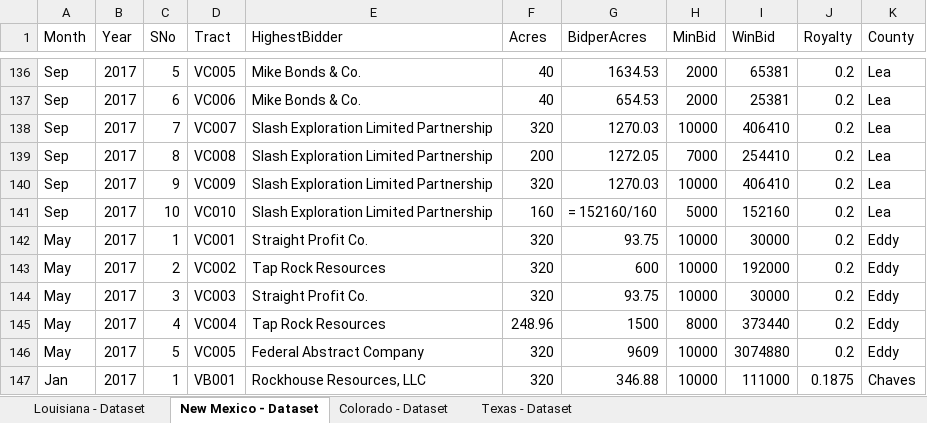
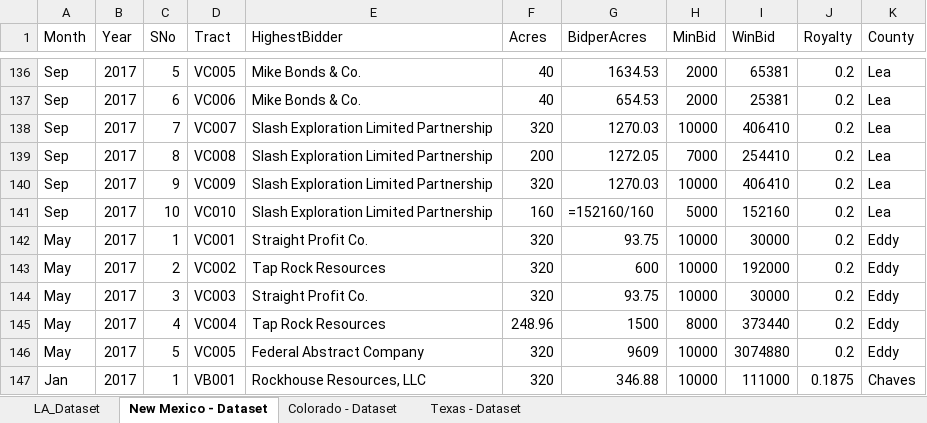
Before and after one commit to spsanderson/random_r_projects, an Excel workbook: oil_royalty_rate_mapping/auction_structured.xlsx, sheet New Mexico - Dataset, drawn as a sheet; only a part is shown, gaps mark what is left out; values as stored, in another font and other column widths than the file's, no borders; formulas are shown in place of their values; the diff names each change by its address in the sheet, - before the commit and + after, or states it on an @@ line.

```diff
--- a/oil_royalty_rate_mapping/auction_structured.xlsx (sheet New Mexico - Dataset)
+++ b/oil_royalty_rate_mapping/auction_structured.xlsx (sheet New Mexico - Dataset)
-sheet tab: Louisiana - Dataset
+sheet tab: LA_Dataset
-G141 (BidperAcres): = 152160/160
+G141 (BidperAcres): =152160/160
```
Also changed, not shown: sheet LA_Dataset, sheet Texas - Dataset, 1 other file.
